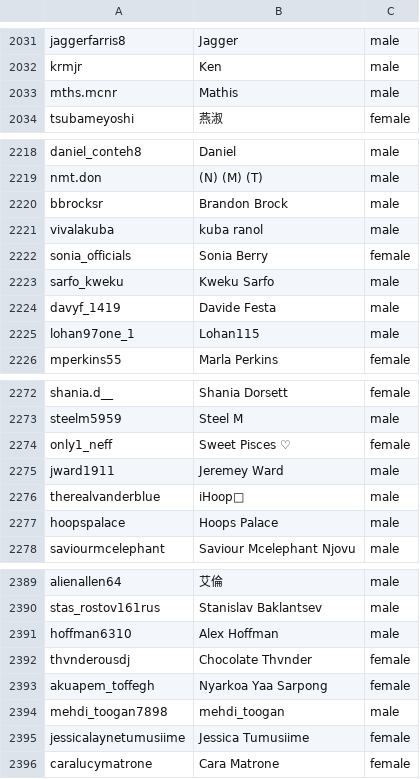
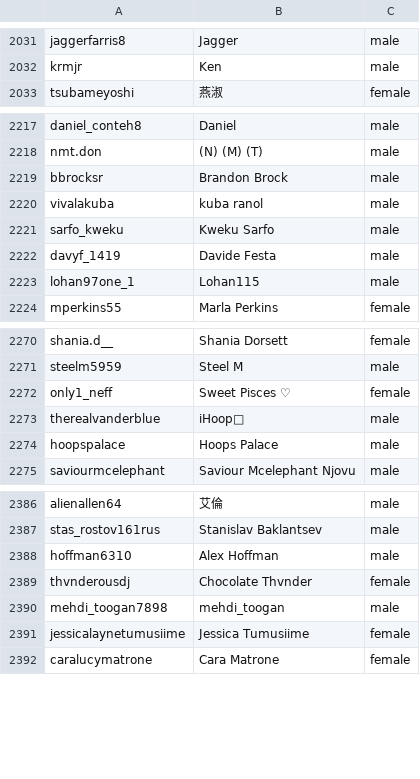
Before and after one commit to Nintenzo/Uw-Project, a CSV file: users.csv, drawn as a sheet; only a part is shown, gaps mark what is left out; the diff names each change by its address in the sheet, - before the commit and + after, or states it on an @@ line.

Commit message:
edited users database

```diff
--- a/users.csv
+++ b/users.csv
-row 2033: mths.mcnr | Mathis | male
-row 2222: sonia_officials | Sonia Berry | female
-row 2275: jward1911 | Jeremey Ward | male
-row 2393: akuapem_toffegh | Nyarkoa Yaa Sarpong | female
```
Also changed, not shown: 6 other files.
